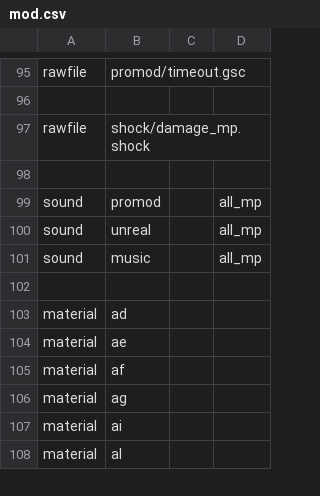
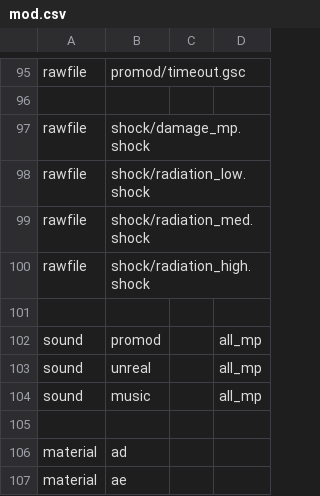
Before and after one commit to gihanrangana/phx_promod_source, a CSV file: mod.csv, drawn as a sheet; only a part is shown, gaps mark what is left out; the shorter side is filled out with more unchanged rows.

Commit message:
nuke shocks

```diff
--- a/mod.csv
+++ b/mod.csv
@@ -97,2 +97,5 @@ rawfile,promod/timeout.gsc
 rawfile,shock/damage_mp.shock
+rawfile,shock/radiation_low.shock
+rawfile,shock/radiation_med.shock
+rawfile,shock/radiation_high.shock
 
```
Also changed, not shown: 10 other files.
